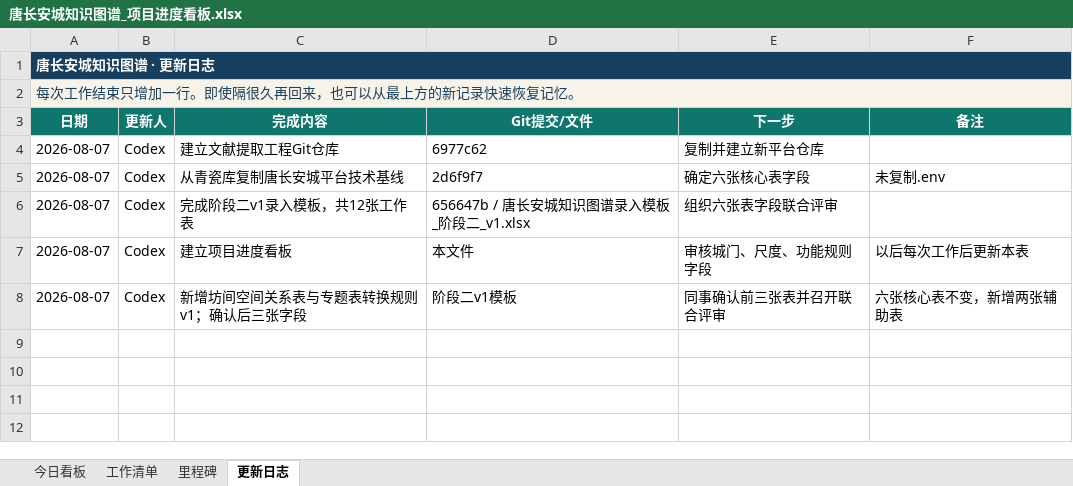
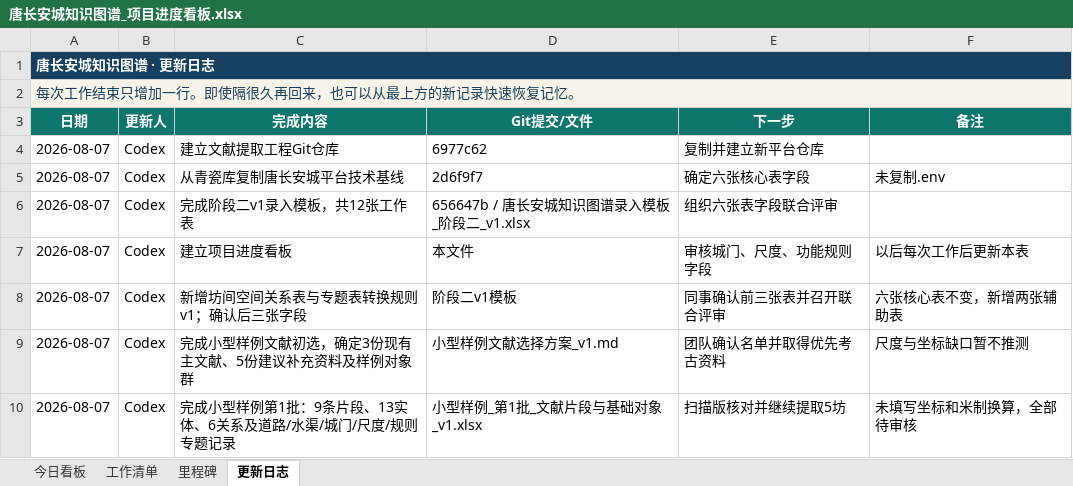
Before and after one commit to RIiiiiii-t/tang-changan-knowledge-graph, an Excel workbook: 00-项目总览/唐长安城知识图谱_项目进度看板.xlsx, sheet 更新日志, drawn as a sheet; values as stored, in another font and other column widths than the file's, no borders; the diff names each change by its address in the sheet, - before the commit and + after, or states it on an @@ line.

```diff
--- a/00-项目总览/唐长安城知识图谱_项目进度看板.xlsx (sheet 更新日志)
+++ b/00-项目总览/唐长安城知识图谱_项目进度看板.xlsx (sheet 更新日志)
+row 9: 2026-08-07 | Codex | 完成小型样例文献初选，确定3份现有主文献、5份建议补充资料及样例对象群 | 小型样例文献选择方案_v1.md | 团队确认名单并取得优先考古资料 | 尺度与坐标缺口暂不推测
+row 10: 2026-08-07 | Codex | 完成小型样例第1批：9条片段、13实体、6关系及道路/水渠/城门/尺度/规则专题记录 | 小型样例_第1批_文献片段与基础对象_v1.xlsx | 扫描版核对并继续提取5坊 | 未填写坐标和米制换算，全部待审核
```
Also changed, not shown: sheet 工作清单, sheet 今日看板, charts or pictures, 2 other files.
